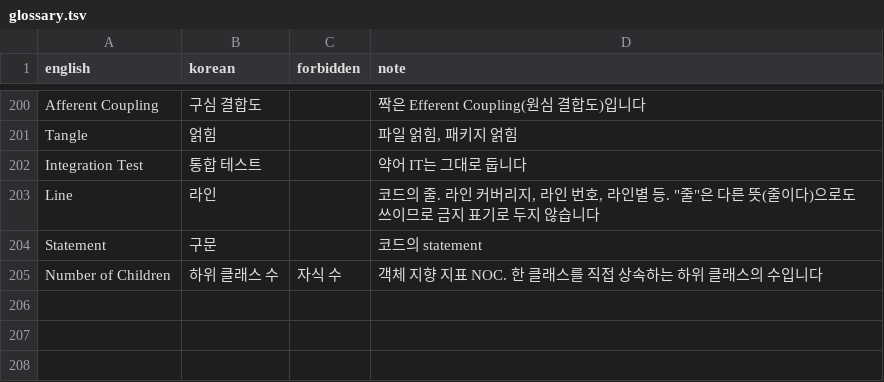
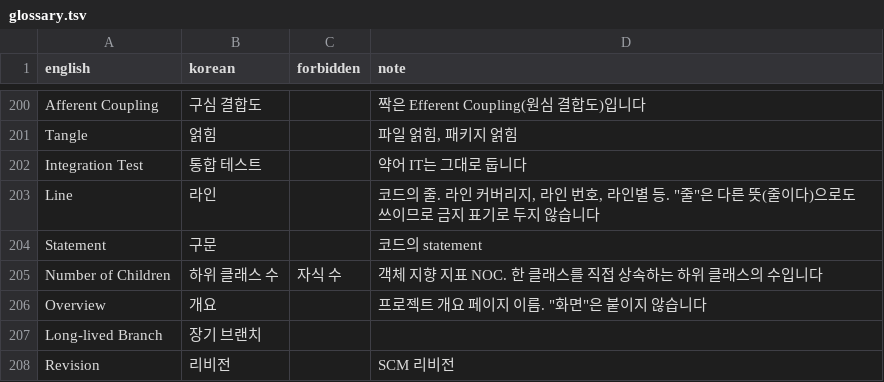
Before and after one commit to say2alice/sonar-l10n-korean-plugin, a TSV file: translation/glossary.tsv, drawn as a sheet; only a part is shown, gaps mark what is left out; the diff names each change by its address in the sheet, - before the commit and + after, or states it on an @@ line.

Commit message:
feat(translation): 개요 첫 묶음 번역
- 단위 4의 개요, 소스 보기, 코드 보기 등 110키 번역
- 개요, 장기 브랜치, 리비전을 용어집에 추가

```diff
--- a/translation/glossary.tsv
+++ b/translation/glossary.tsv
+row 206: Overview | 개요 |  | 프로젝트 개요 페이지 이름. "화면"은 붙이지 않습니다
+row 207: Long-lived Branch | 장기 브랜치
+row 208: Revision | 리비전 |  | SCM 리비전
```
Also changed, not shown: 1 other file.
